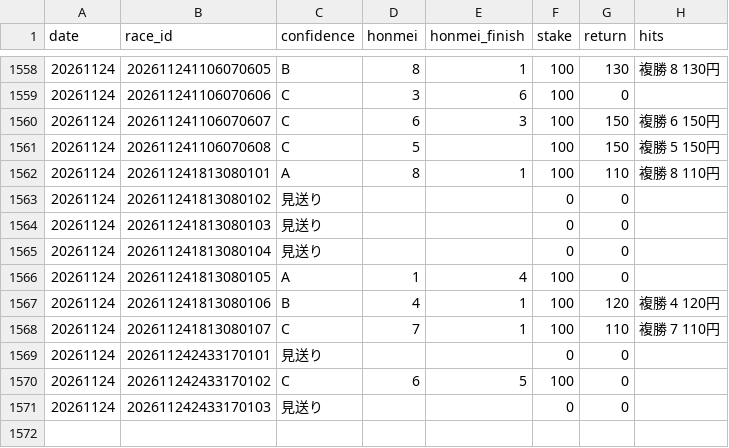
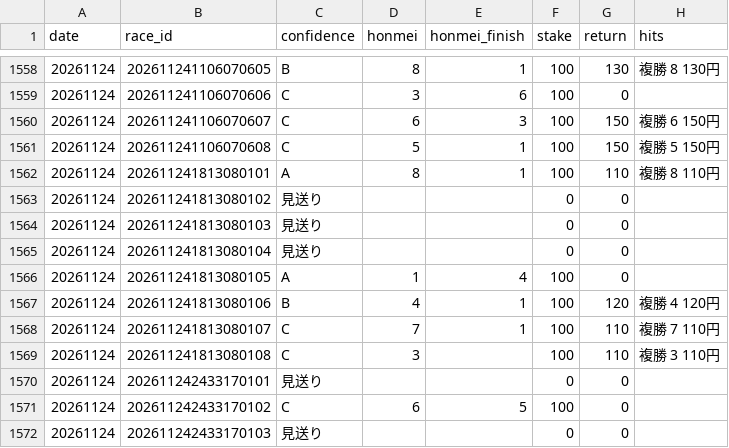
Before and after one commit to bunbunbunzai/keiba-ai, a CSV file: results_ledger.csv, drawn as a sheet; only a part is shown, gaps mark what is left out.

```diff
--- a/results_ledger.csv
+++ b/results_ledger.csv
@@ -1560,3 +1560,3 @@ date,race_id,confidence,honmei,honmei_finish,stake,return,hits
 20261124,202611241106070607,C,6,3,100,150,複勝 6 150円
-20261124,202611241106070608,C,5,,100,150,複勝 5 150円
+20261124,202611241106070608,C,5,1,100,150,複勝 5 150円
 20261124,202611241813080101,A,8,1,100,110,複勝 8 110円
@@ -1568,2 +1568,3 @@ date,race_id,confidence,honmei,honmei_finish,stake,return,hits
 20261124,202611241813080107,C,7,1,100,110,複勝 7 110円
+20261124,202611241813080108,C,3,,100,110,複勝 3 110円
 20261124,202611242433170101,見送り,,,0,0,
```
Also changed, not shown: 20 other files.
